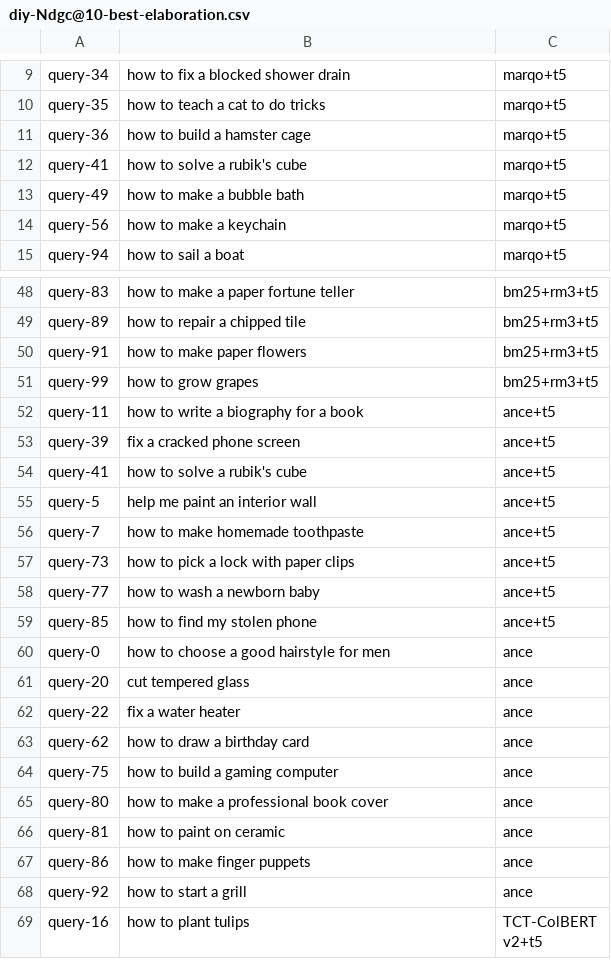
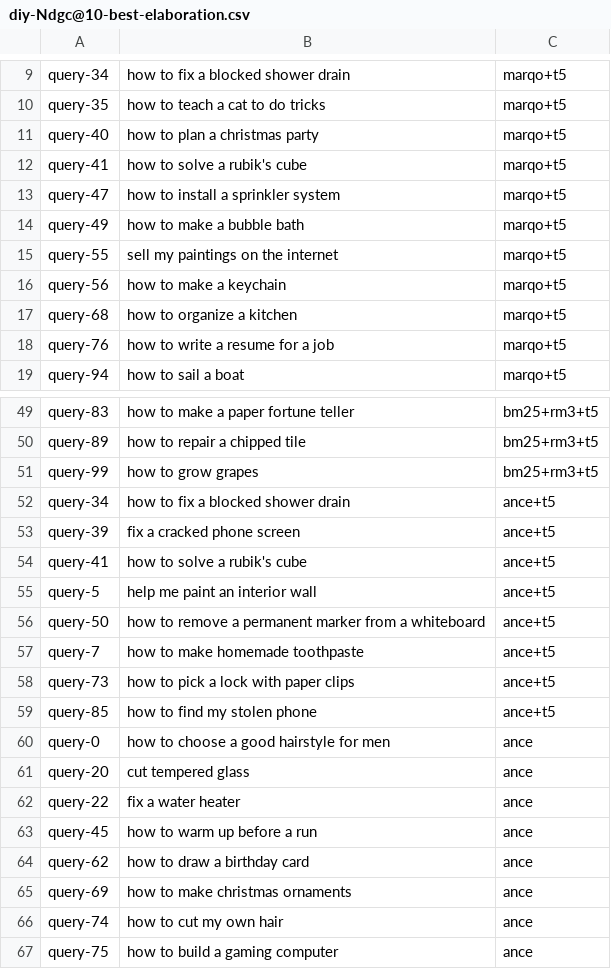
Before and after one commit to PhilipZubel/task-search-quality, a CSV file: measurements/diy/analysis/diy-Ndgc@10-best-elaboration.csv, drawn as a sheet; only a part is shown, gaps mark what is left out; the shorter side is filled out with more unchanged rows; the diff covers the shown part only.

```diff
--- a/measurements/diy/analysis/diy-Ndgc@10-best-elaboration.csv
+++ b/measurements/diy/analysis/diy-Ndgc@10-best-elaboration.csv
@@ -10,6 +10,10 @@ query-34,how to fix a blocked shower drain,marqo+t5
 query-35,how to teach a cat to do tricks,marqo+t5
-query-36,how to build a hamster cage,marqo+t5
+query-40,how to plan a christmas party,marqo+t5
 query-41,how to solve a rubik's cube,marqo+t5
+query-47,how to install a sprinkler system,marqo+t5
 query-49,how to make a bubble bath,marqo+t5
+query-55,sell my paintings on the internet,marqo+t5
 query-56,how to make a keychain,marqo+t5
+query-68,how to organize a kitchen,marqo+t5
+query-76,how to write a resume for a job,marqo+t5
 query-94,how to sail a boat,marqo+t5
@@ -49,5 +50,4 @@ query-83,how to make a paper fortune teller,bm25+rm3+t5
 query-89,how to repair a chipped tile,bm25+rm3+t5
-query-91,how to make paper flowers,bm25+rm3+t5
 query-99,how to grow grapes,bm25+rm3+t5
-query-11,how to write a biography for a book,ance+t5
+query-34,how to fix a blocked shower drain,ance+t5
 query-39,fix a cracked phone screen,ance+t5
@@ -55,5 +55,5 @@ query-41,how to solve a rubik's cube,ance+t5
 query-5,help me paint an interior wall,ance+t5
+query-50,how to remove a permanent marker from a whiteboard,ance+t5
 query-7,how to make homemade toothpaste,ance+t5
 query-73,how to pick a lock with paper clips,ance+t5
-query-77,how to wash a newborn baby,ance+t5
 query-85,how to find my stolen phone,ance+t5
@@ -62,3 +62,6 @@ query-20,cut tempered glass,ance
 query-22,fix a water heater,ance
+query-45,how to warm up before a run,ance
 query-62,how to draw a birthday card,ance
+query-69,how to make christmas ornaments,ance
+query-74,how to cut my own hair,ance
 query-75,how to build a gaming computer,ance
```
Also changed, not shown: 7 added rows, 10 removed rows and 2 edited cells elsewhere in this file, measurements/diy/analysis/MAP.csv, measurements/diy/analysis/Recall@50.csv, 12 other files.
